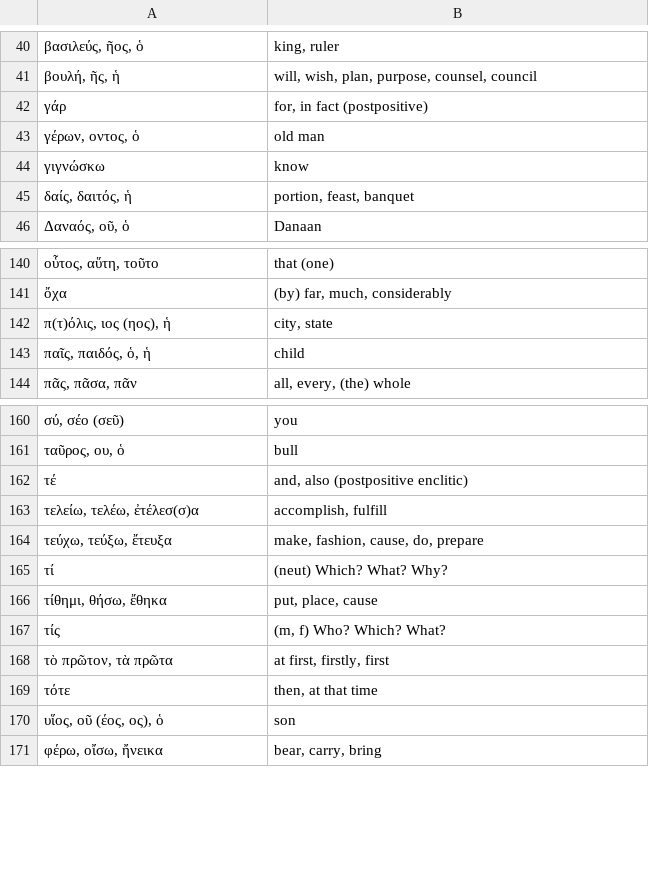
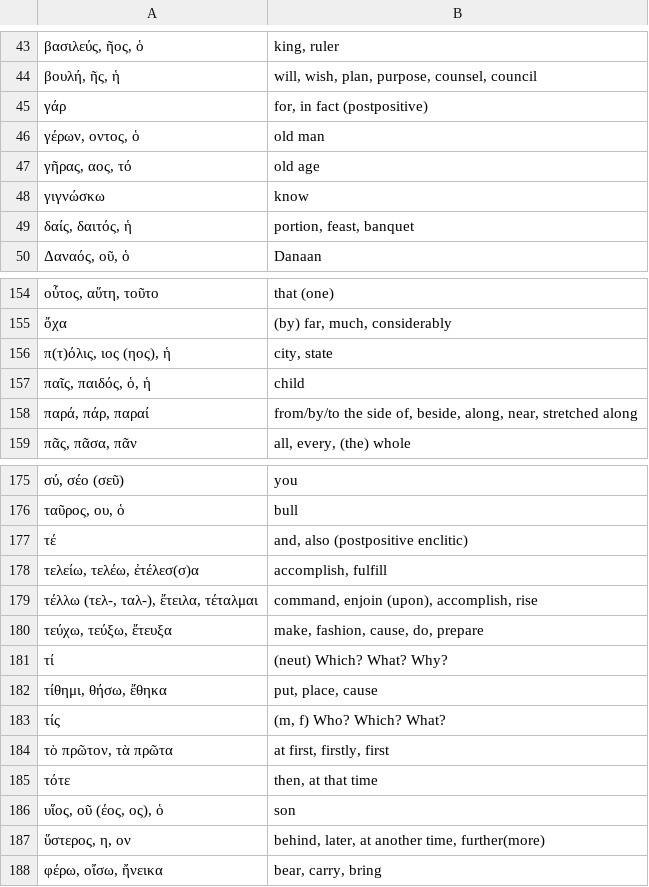
Before and after one commit to jonathanbowen/jonathanbowen.github.io, a TSV file: homeric/vocabulary.tsv, drawn as a sheet; only a part is shown, gaps mark what is left out; the diff covers the shown part only.

```diff
--- a/homeric/vocabulary.tsv
+++ b/homeric/vocabulary.tsv
@@ -43,2 +46,3 @@
 γέρων, οντος, ὁ	old man
+γῆρας, αος, τό	old age
 γιγνώσκω	know
@@ -143,2 +157,3 @@
 παῖς, παιδός, ὁ, ἡ	child
+παρά, πάρ, παραί	from/by/to the side of, beside, along, near, stretched along
 πᾶς, πᾶσα, πᾶν	all, every, (the) whole
@@ -163,2 +178,3 @@
 τελείω, τελέω, ἐτέλεσ(σ)α	accomplish, fulfill
+τέλλω (τελ-, ταλ-), ἔτειλα, τέταλμαι	command, enjoin (upon), accomplish, rise
 τεύχω, τεύξω, ἔτευξα	make, fashion, cause, do, prepare
@@ -170,2 +186,3 @@
 υἵος, οῦ (έος, ος), ὁ	son
+ὕστερος, η, ον	behind, later, at another time, further(more)
 φέρω, οἴσω, ἤνεικα	bear, carry, bring
```
Also changed, not shown: 14 added rows elsewhere in this file.
